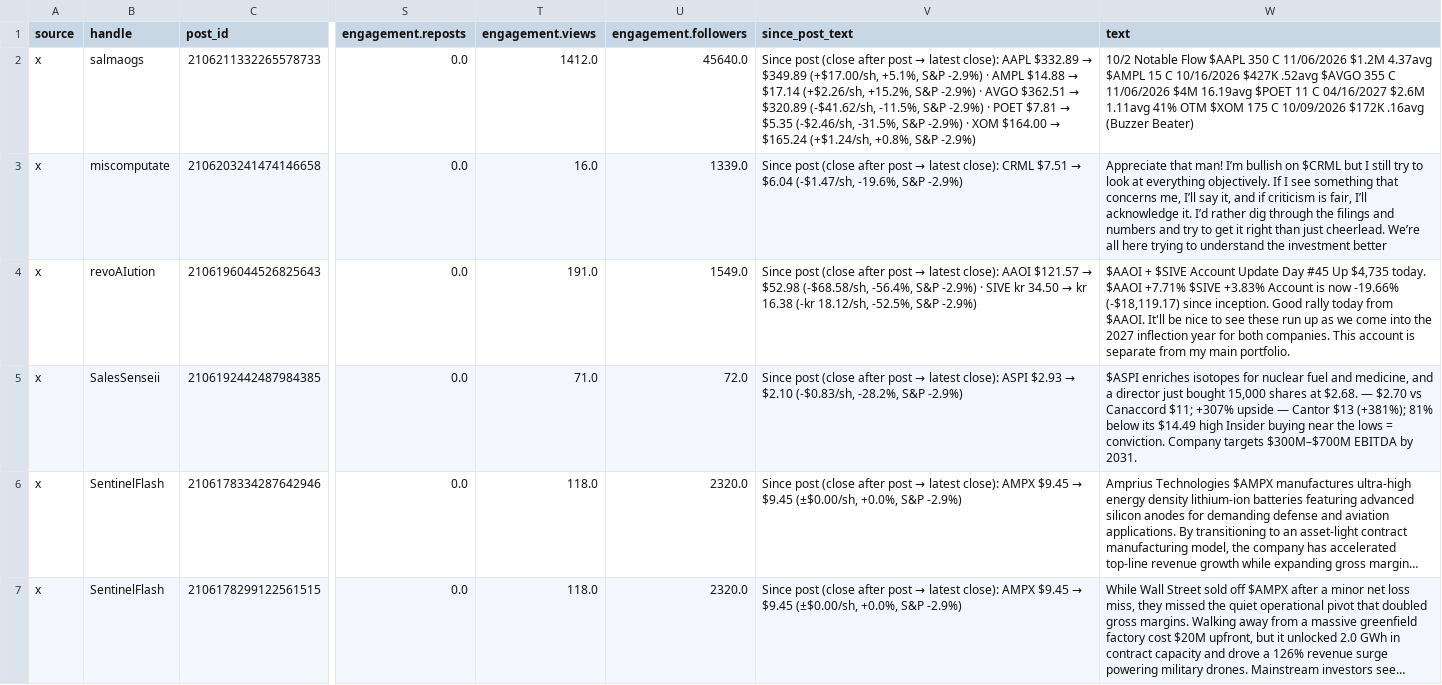
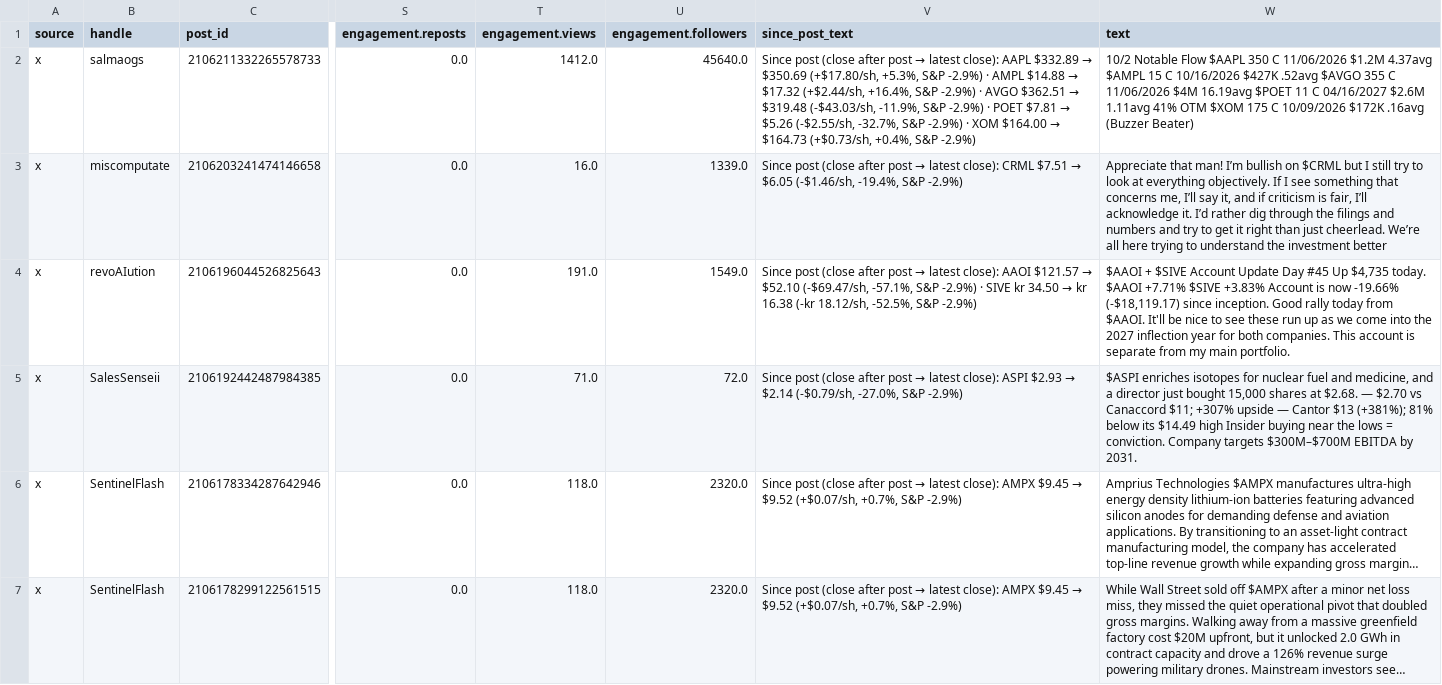
Before and after one commit to nikdep/market-dash-lkoa20, a CSV file: api/posts.csv, drawn as a sheet; only a part is shown, gaps mark what is left out; long unchanged cells end in …; the diff covers the shown part only; the diff names each change by its address in the sheet, - before the commit and + after, or states it on an @@ line.

```diff
--- a/api/posts.csv
+++ b/api/posts.csv
@@ V2 (since_post_text): …$332.89 → $349.89 (+$17.00/sh, +5.1%, S&P -2.9%) · AMPL $14.88 → $17.14 (+$2.26/sh, +15.2%, S&P -2.9%) · AVGO $362.51 → $320.89 (-$41.62/sh, -11.5%, S&P -2.9%) · POET $7.81 → $5.35 (-$2.46/sh, -31.5%, S&P -2.9%) · XOM $164.00 → $165.24 (+$1.24/sh, +0.8%, S&P -2.9%) → …$332.89 → $350.69 (+$17.80/sh, +5.3%, S&P -2.9%) · AMPL $14.88 → $17.32 (+$2.44/sh, +16.4%, S&P -2.9%) · AVGO $362.51 → $319.48 (-$43.03/sh, -11.9%, S&P -2.9%) · POET $7.81 → $5.26 (-$2.55/sh, -32.7%, S&P -2.9%) · XOM $164.00 → $164.73 (+$0.73/sh, +0.4%, S&P -2.9%) @@
@@ V3 (since_post_text): …$7.51 → $6.04 (-$1.47/sh, -19.6%, S&P -2.9%) → …$7.51 → $6.05 (-$1.46/sh, -19.4%, S&P -2.9%) @@
@@ V4 (since_post_text): …$121.57 → $52.98 (-$68.58/sh, -56.4%, S&P -2.9%)… → …$121.57 → $52.10 (-$69.47/sh, -57.1%, S&P -2.9%)… @@
@@ V5 (since_post_text): …$2.93 → $2.10 (-$0.83/sh, -28.2%, S&P -2.9%) → …$2.93 → $2.14 (-$0.79/sh, -27.0%, S&P -2.9%) @@
@@ V6:V7 (since_post_text): …$9.45 → $9.45 (±$0.00/sh, +0.0%, S&P -2.9%) → …$9.45 → $9.52 (+$0.07/sh, +0.7%, S&P -2.9%) @@
```
Also changed, not shown: 98 edited cells elsewhere in this file, api/candidates.csv, api/crypto.csv, 11 other files.
